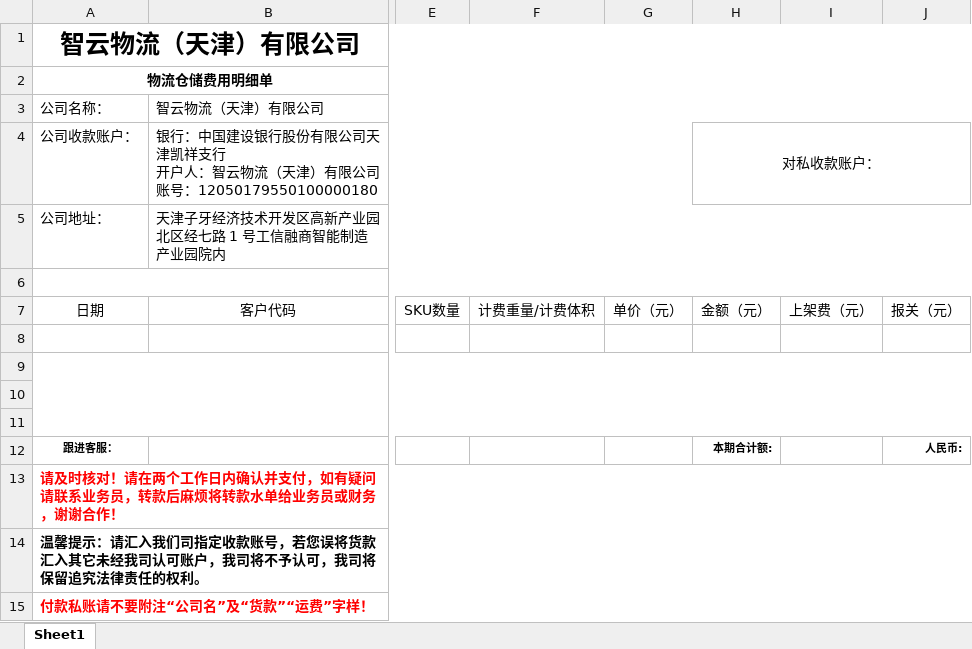
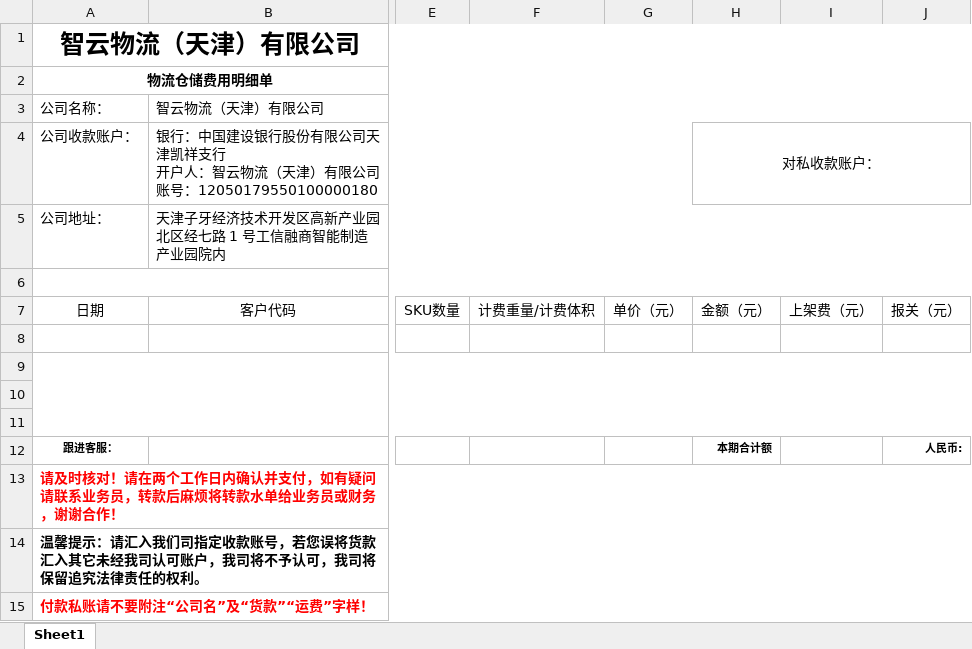
Before and after one commit to NAILIANGCHI/YuZiApi, an Excel workbook: YuziApi/yuziapi/template/头程账单模板.xlsx, sheet Sheet1, drawn as a sheet; only a part is shown, gaps mark what is left out; values as stored, in another font and other column widths than the file's, no borders; charts and pictures not drawn; the diff names each change by its address in the sheet, - before the commit and + after, or states it on an @@ line.

Commit message:
feat:账单推送机器人优化模板

```diff
--- a/YuziApi/yuziapi/template/头程账单模板.xlsx (sheet Sheet1)
+++ b/YuziApi/yuziapi/template/头程账单模板.xlsx (sheet Sheet1)
-H12: 本期合计额:
+H12: 本期合计额
```
